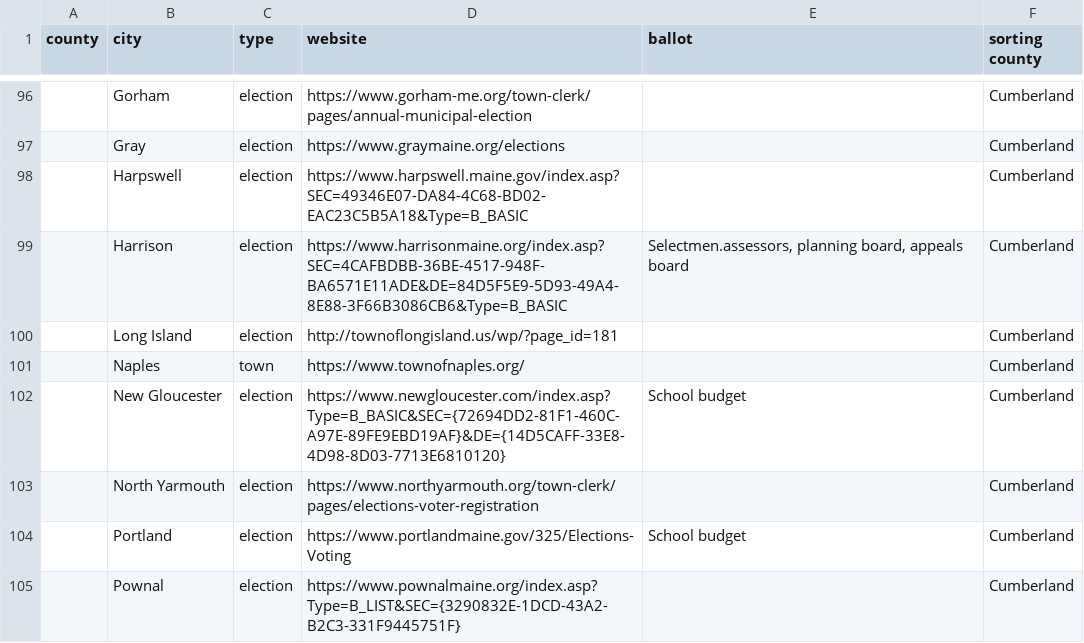
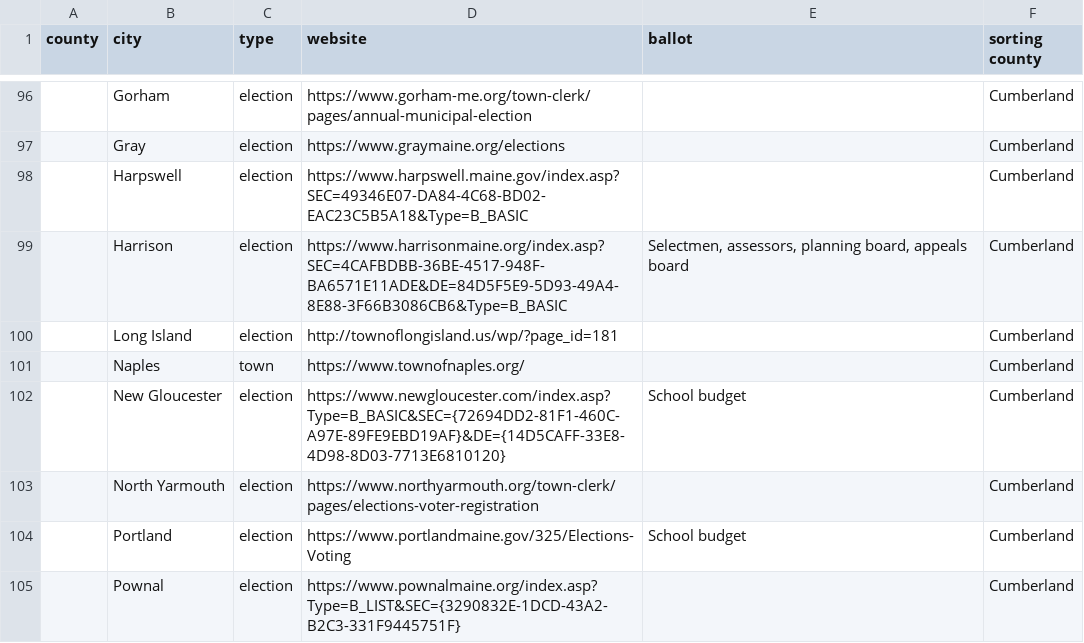
Before and after one commit to OpenMaine/maineballot, a CSV file: _data/local_elections/local.csv, drawn as a sheet; only a part is shown, gaps mark what is left out; the diff names each change by its address in the sheet, - before the commit and + after, or states it on an @@ line.

Commit message:
fixes typo

```diff
--- a/_data/local_elections/local.csv
+++ b/_data/local_elections/local.csv
-E99 (ballot): Selectmen.assessors, planning board,…
+E99 (ballot): Selectmen, assessors, planning board,…
```
